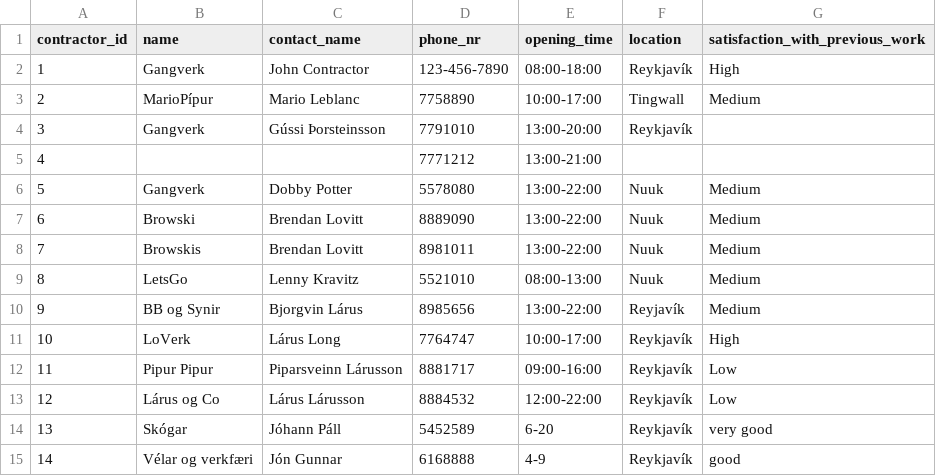
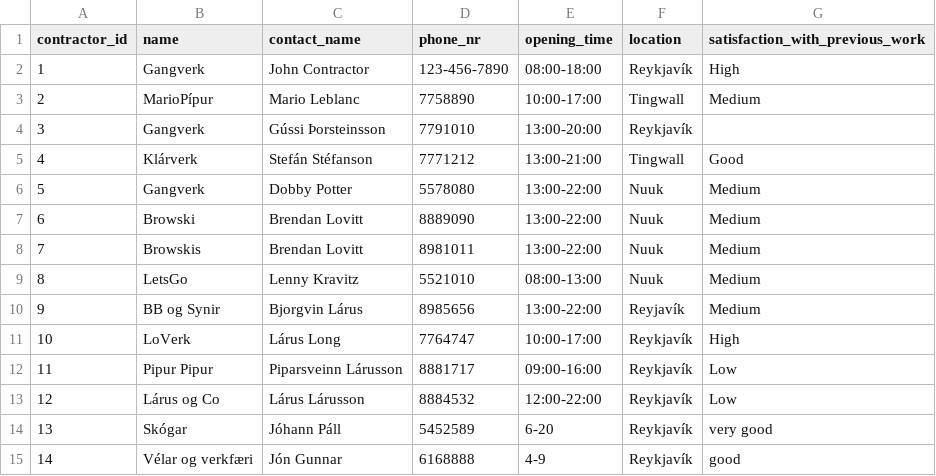
Before and after one commit to donnac94/verklegt3-HR24, a CSV file: Files/contractors.csv, drawn as a sheet.

```diff
--- a/Files/contractors.csv
+++ b/Files/contractors.csv
@@ -4,3 +4,3 @@ contractor_id,name,contact_name,phone_nr,opening_time,location,satisfaction_with
 3,Gangverk,Gússi Þorsteinsson,7791010,13:00-20:00,Reykjavík,
-4,,,7771212,13:00-21:00,,
+4,Klárverk,Stefán Stéfanson,7771212,13:00-21:00,Tingwall,Good
 5,Gangverk,Dobby Potter,5578080,13:00-22:00,Nuuk,Medium
```
Also changed, not shown: Files/employees.csv, Files/locations.csv, 9 other files.
